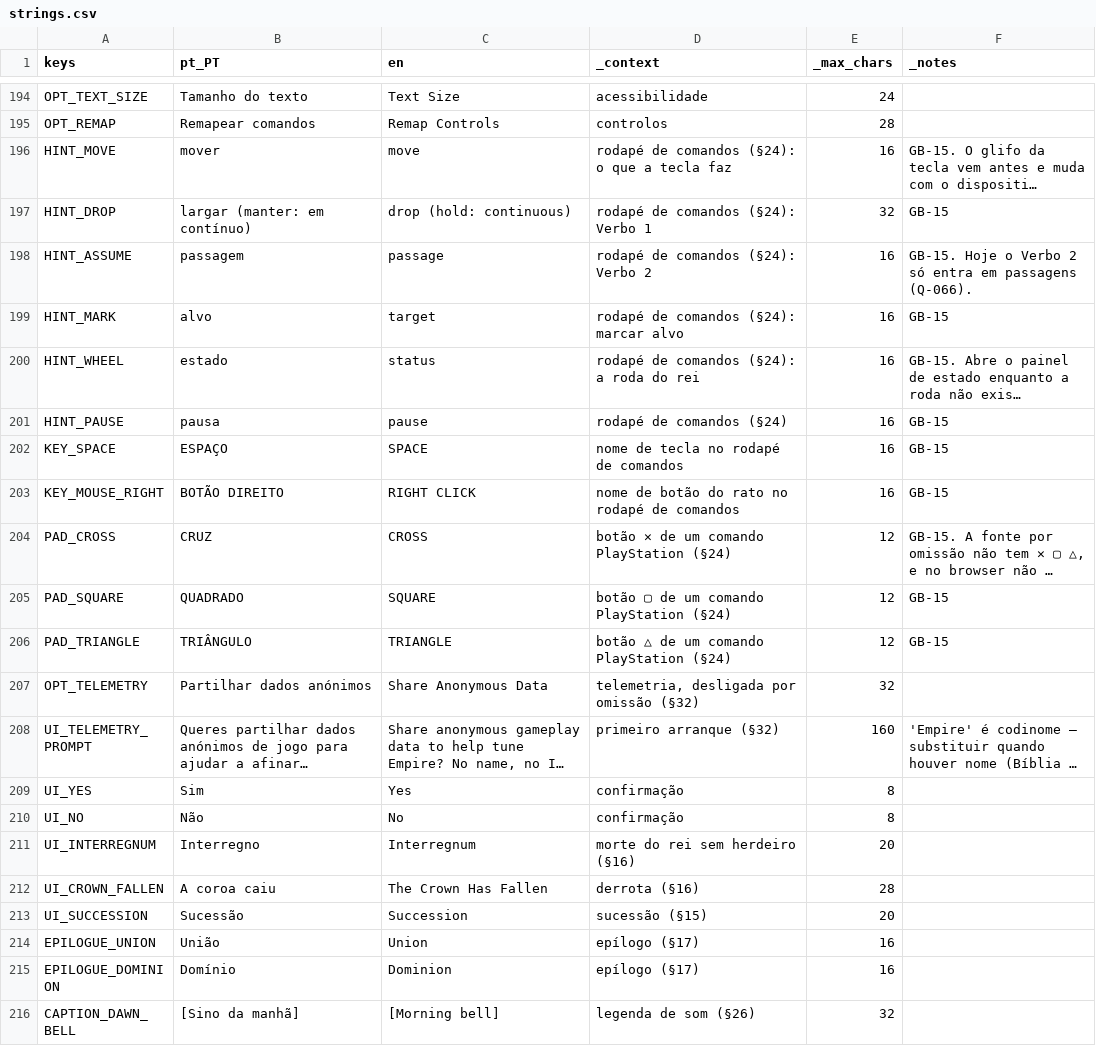
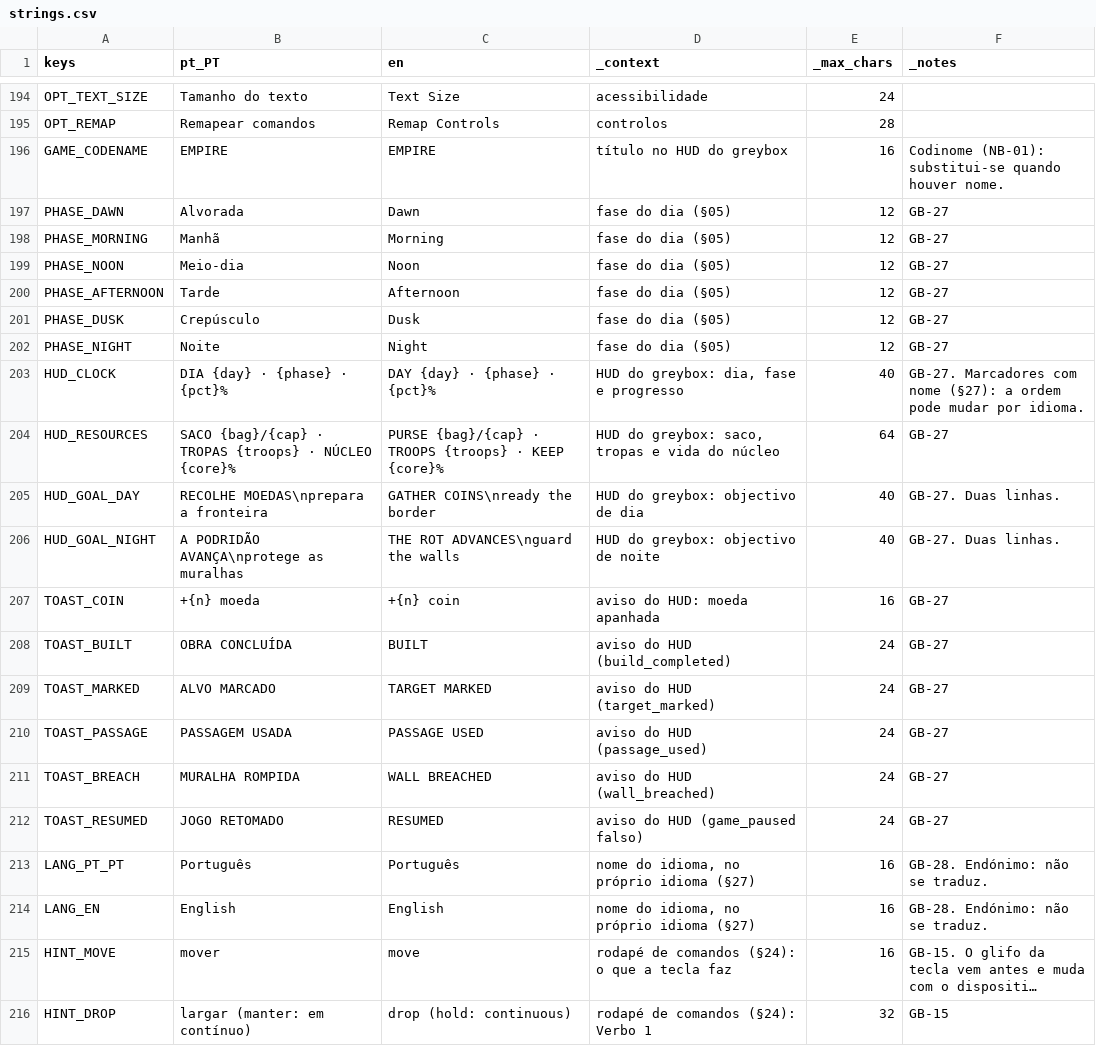
Before and after one commit to henriquecoding/empire, a CSV file: data/i18n/strings.csv, drawn as a sheet; only a part is shown, gaps mark what is left out; the shorter side is filled out with more unchanged rows; long unchanged cells end in …; the diff names each change by its address in the sheet, - before the commit and + after, or states it on an @@ line.

```diff
--- a/data/i18n/strings.csv
+++ b/data/i18n/strings.csv
+row 196: GAME_CODENAME | EMPIRE | EMPIRE | título no HUD do greybox | 16 | Codinome (NB-01): substitui-se quando houver nome.
+row 197: PHASE_DAWN | Alvorada | Dawn | fase do dia (§05) | 12 | GB-27
+row 198: PHASE_MORNING | Manhã | Morning | fase do dia (§05) | 12 | GB-27
+row 199: PHASE_NOON | Meio-dia | Noon | fase do dia (§05) | 12 | GB-27
+row 200: PHASE_AFTERNOON | Tarde | Afternoon | fase do dia (§05) | 12 | GB-27
+row 201: PHASE_DUSK | Crepúsculo | Dusk | fase do dia (§05) | 12 | GB-27
+row 202: PHASE_NIGHT | Noite | Night | fase do dia (§05) | 12 | GB-27
+row 203: HUD_CLOCK | DIA {day} · {phase} · {pct}% | DAY {day} · {phase} · {pct}% | HUD do greybox: dia, fase e progresso | 40 | GB-27. Marcadores com nome (§27): a ordem pode mudar por idioma.
+row 204: HUD_RESOURCES | SACO {bag}/{cap} · TROPAS {troops} · NÚCLEO {core}% | PURSE {bag}/{cap} · TROOPS {troops} · KEEP {core}% | HUD do greybox: saco, tropas e vida do núcleo | 64 | GB-27
+row 205: HUD_GOAL_DAY | RECOLHE MOEDAS\nprepara a fronteira | GATHER COINS\nready the border | HUD do greybox: objectivo de dia | 40 | GB-27. Duas linhas.
+row 206: HUD_GOAL_NIGHT | A PODRIDÃO AVANÇA\nprotege as muralhas | THE ROT ADVANCES\nguard the walls | HUD do greybox: objectivo de noite | 40 | GB-27. Duas linhas.
+row 207: TOAST_COIN | +{n} moeda | +{n} coin | aviso do HUD: moeda apanhada | 16 | GB-27
+row 208: TOAST_BUILT | OBRA CONCLUÍDA | BUILT | aviso do HUD (build_completed) | 24 | GB-27
+row 209: TOAST_MARKED | ALVO MARCADO | TARGET MARKED | aviso do HUD (target_marked) | 24 | GB-27
+row 210: TOAST_PASSAGE | PASSAGEM USADA | PASSAGE USED | aviso do HUD (passage_used) | 24 | GB-27
+row 211: TOAST_BREACH | MURALHA ROMPIDA | WALL BREACHED | aviso do HUD (wall_breached) | 24 | GB-27
+row 212: TOAST_RESUMED | JOGO RETOMADO | RESUMED | aviso do HUD (game_paused falso) | 24 | GB-27
+row 213: LANG_PT_PT | Português | Português | nome do idioma, no próprio idioma (§27) | 16 | GB-28. Endónimo: não se traduz.
+row 214: LANG_EN | English | English | nome do idioma, no próprio idioma (§27) | 16 | GB-28. Endónimo: não se traduz.
```
Also changed, not shown: 20 other files.
